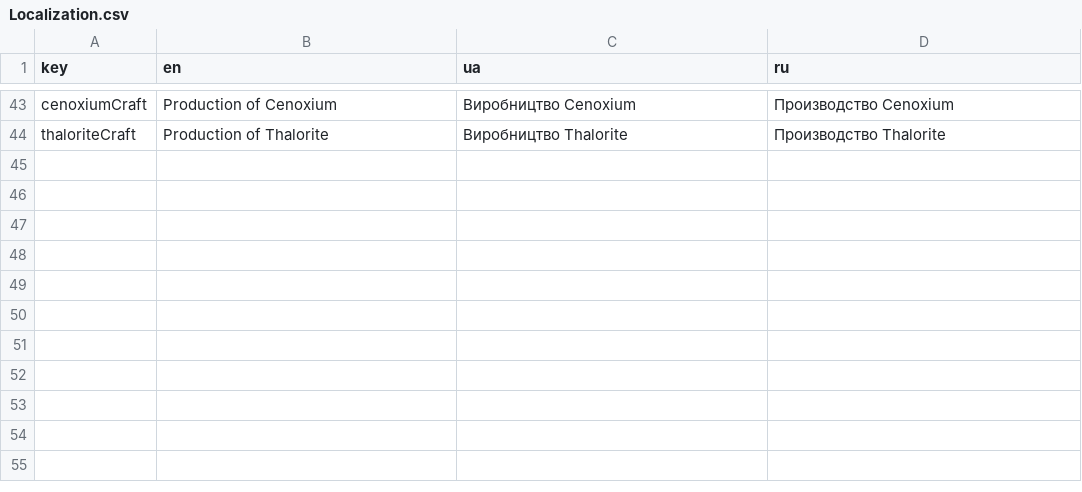
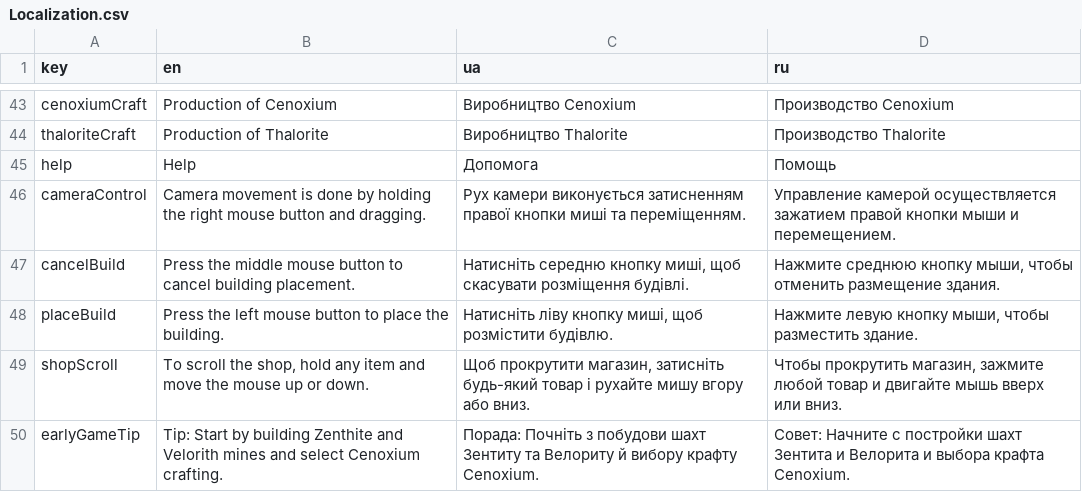
Before and after one commit to DiViGaa/IdleTycoon, a CSV file: Assets/Resources/Localization/Localization.csv, drawn as a sheet; only a part is shown, gaps mark what is left out.

Commit message:
Help

```diff
--- a/Assets/Resources/Localization/Localization.csv
+++ b/Assets/Resources/Localization/Localization.csv
@@ -44 +44,7 @@
 "thaloriteCraft","Production of Thalorite","Виробництво Тhalorite","Производство Тhalorite"
+"help","Help","Допомога","Помощь"
+"cameraControl","Camera movement is done by holding the right mouse button and dragging.","Рух камери виконується затисненням правої кнопки миші та переміщенням.","Управление камерой осуществляется зажатием правой кнопки мыши и перемещением."
+"cancelBuild","Press the middle mouse button to cancel building placement.","Натисніть середню кнопку миші, щоб скасувати розміщення будівлі.","Нажмите среднюю кнопку мыши, чтобы отменить размещение здания."
+"placeBuild","Press the left mouse button to place the building.","Натисніть ліву кнопку миші, щоб розмістити будівлю.","Нажмите левую кнопку мыши, чтобы разместить здание."
+"shopScroll","To scroll the shop, hold any item and move the mouse up or down.","Щоб прокрутити магазин, затисніть будь-який товар і рухайте мишу вгору або вниз.","Чтобы прокрутить магазин, зажмите любой товар и двигайте мышь вверх или вниз."
+"earlyGameTip","Tip: Start by building Zenthite and Velorith mines and select Cenoxium crafting.","Порада: Почніть з побудови шахт Зентиту та Велориту й вибору крафту Сenoxium.","Совет: Начните с постройки шахт Зентита и Велорита и выбора крафта Сenoxium."
```
Also changed, not shown: 13 other files.
